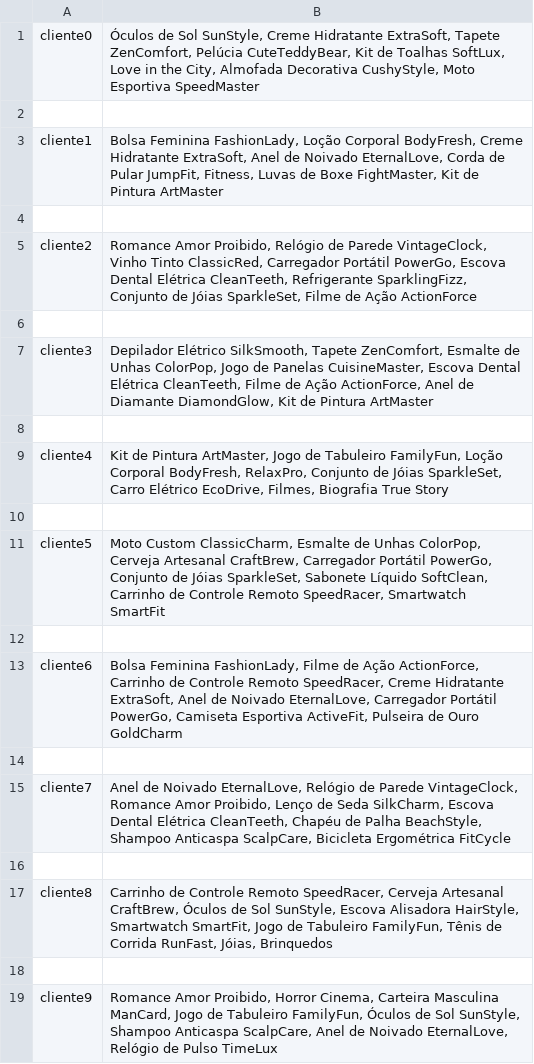
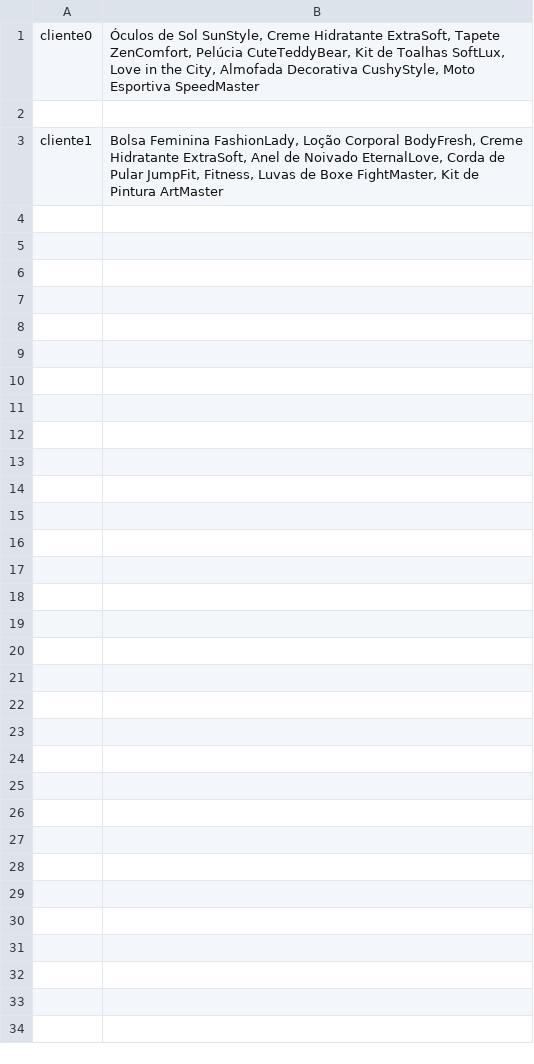
Before and after one commit to samuel-maderson/gpt-python-creating-tools-api, a CSV file: data/lista_de_compras_10_clientes.csv, drawn as a sheet.

```diff
--- a/data/lista_de_compras_10_clientes.csv
+++ b/data/lista_de_compras_10_clientes.csv
@@ -3,17 +3 @@ cliente0,"Óculos de Sol SunStyle, Creme Hidratante ExtraSoft, Tapete ZenComfort
 cliente1,"Bolsa Feminina FashionLady, Loção Corporal BodyFresh, Creme Hidratante ExtraSoft, Anel de Noivado EternalLove, Corda de Pular JumpFit, Fitness, Luvas de Boxe FightMaster, Kit de Pintura ArtMaster"
-
-cliente2,"Romance Amor Proibido, Relógio de Parede VintageClock, Vinho Tinto ClassicRed, Carregador Portátil PowerGo, Escova Dental Elétrica CleanTeeth, Refrigerante SparklingFizz, Conjunto de Jóias SparkleSet, Filme de Ação ActionForce"
-
-cliente3,"Depilador Elétrico SilkSmooth, Tapete ZenComfort, Esmalte de Unhas ColorPop, Jogo de Panelas CuisineMaster, Escova Dental Elétrica CleanTeeth, Filme de Ação ActionForce, Anel de Diamante DiamondGlow, Kit de Pintura ArtMaster"
-
-cliente4,"Kit de Pintura ArtMaster, Jogo de Tabuleiro FamilyFun, Loção Corporal BodyFresh, RelaxPro, Conjunto de Jóias SparkleSet, Carro Elétrico EcoDrive, Filmes, Biografia True Story"
-
-cliente5,"Moto Custom ClassicCharm, Esmalte de Unhas ColorPop, Cerveja Artesanal CraftBrew, Carregador Portátil PowerGo, Conjunto de Jóias SparkleSet, Sabonete Líquido SoftClean, Carrinho de Controle Remoto SpeedRacer, Smartwatch SmartFit"
-
-cliente6,"Bolsa Feminina FashionLady, Filme de Ação ActionForce, Carrinho de Controle Remoto SpeedRacer, Creme Hidratante ExtraSoft, Anel de Noivado EternalLove, Carregador Portátil PowerGo, Camiseta Esportiva ActiveFit, Pulseira de Ouro GoldCharm"
-
-cliente7,"Anel de Noivado EternalLove, Relógio de Parede VintageClock, Romance Amor Proibido, Lenço de Seda SilkCharm, Escova Dental Elétrica CleanTeeth, Chapéu de Palha BeachStyle, Shampoo Anticaspa ScalpCare, Bicicleta Ergométrica FitCycle"
-
-cliente8,"Carrinho de Controle Remoto SpeedRacer, Cerveja Artesanal CraftBrew, Óculos de Sol SunStyle, Escova Alisadora HairStyle, Smartwatch SmartFit, Jogo de Tabuleiro FamilyFun, Tênis de Corrida RunFast, Jóias, Brinquedos"
-
-cliente9,"Romance Amor Proibido, Horror Cinema, Carteira Masculina ManCard, Jogo de Tabuleiro FamilyFun, Óculos de Sol SunStyle, Shampoo Anticaspa ScalpCare, Anel de Noivado EternalLove, Relógio de Pulso TimeLux"
```
Also changed, not shown: 11 other files.
